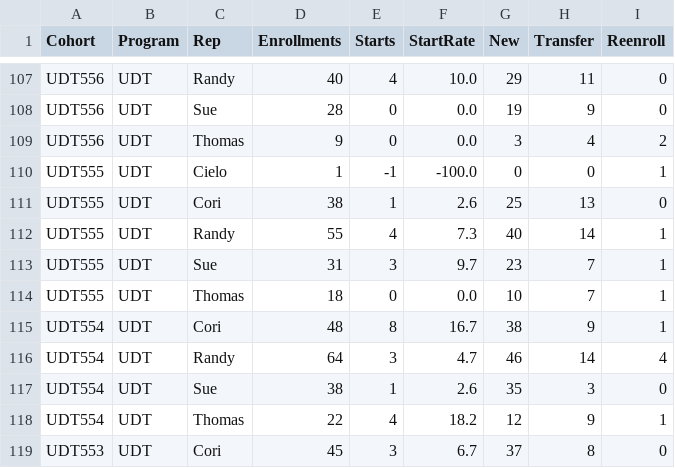
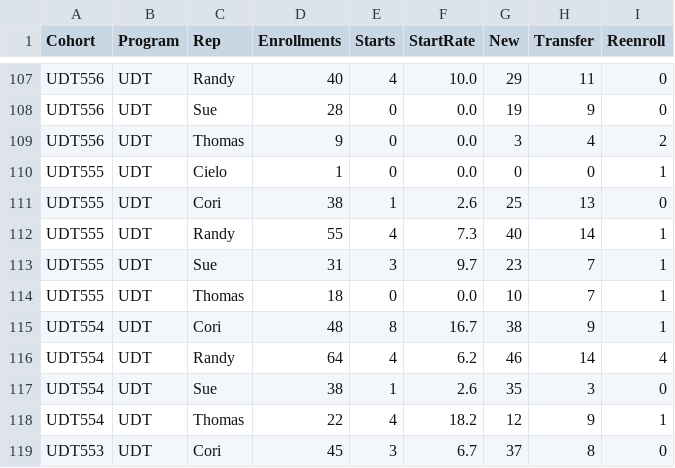
Before and after one commit to cwood1992/Admissions_Dashboard, a CSV file: summary.csv, drawn as a sheet; only a part is shown, gaps mark what is left out; the diff covers the shown part only.

Commit message:
start cacl

```diff
--- a/summary.csv
+++ b/summary.csv
@@ -109,3 +109,3 @@ UDT556,UDT,Sue,28,0,0.0,19,9,0
 UDT556,UDT,Thomas,9,0,0.0,3,4,2
-UDT555,UDT,Cielo,1,-1,-100.0,0,0,1
+UDT555,UDT,Cielo,1,0,0.0,0,0,1
 UDT555,UDT,Cori,38,1,2.6,25,13,0
@@ -115,3 +115,3 @@ UDT555,UDT,Thomas,18,0,0.0,10,7,1
 UDT554,UDT,Cori,48,8,16.7,38,9,1
-UDT554,UDT,Randy,64,3,4.7,46,14,4
+UDT554,UDT,Randy,64,4,6.2,46,14,4
 UDT554,UDT,Sue,38,1,2.6,35,3,0
```
Also changed, not shown: 38 edited cells elsewhere in this file.
